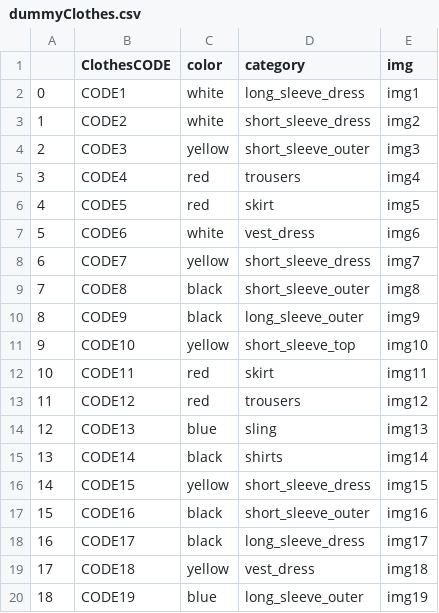
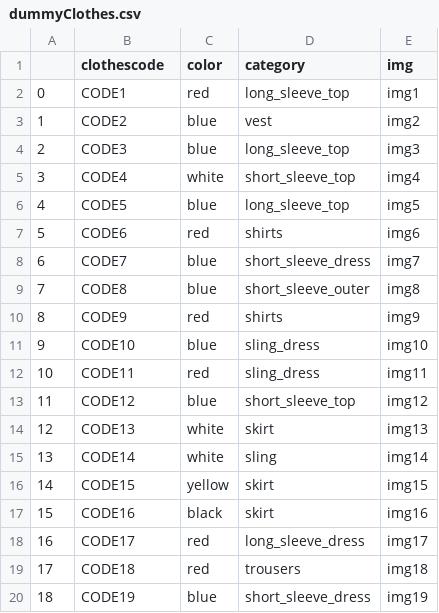
Before and after one commit to Seungjun-bob/Closet_Management_proj, a CSV file: Django/recommend/dummydata/dummyClothes.csv, drawn as a sheet; only a part is shown; the diff covers the shown part only.

```diff
--- a/Django/recommend/dummydata/dummyClothes.csv
+++ b/Django/recommend/dummydata/dummyClothes.csv
@@ -1,20 +1,20 @@
-,ClothesCODE,color,category,img
-0,CODE1,white,long_sleeve_dress,img1
-1,CODE2,white,short_sleeve_dress,img2
-2,CODE3,yellow,short_sleeve_outer,img3
-3,CODE4,red,trousers,img4
-4,CODE5,red,skirt,img5
-5,CODE6,white,vest_dress,img6
-6,CODE7,yellow,short_sleeve_dress,img7
-7,CODE8,black,short_sleeve_outer,img8
-8,CODE9,black,long_sleeve_outer,img9
-9,CODE10,yellow,short_sleeve_top,img10
-10,CODE11,red,skirt,img11
-11,CODE12,red,trousers,img12
-12,CODE13,blue,sling,img13
-13,CODE14,black,shirts,img14
-14,CODE15,yellow,short_sleeve_dress,img15
-15,CODE16,black,short_sleeve_outer,img16
-16,CODE17,black,long_sleeve_dress,img17
-17,CODE18,yellow,vest_dress,img18
-18,CODE19,blue,long_sleeve_outer,img19
+,clothescode,color,category,img
+0,CODE1,red,long_sleeve_top,img1
+1,CODE2,blue,vest,img2
+2,CODE3,blue,long_sleeve_top,img3
+3,CODE4,white,short_sleeve_top,img4
+4,CODE5,blue,long_sleeve_top,img5
+5,CODE6,red,shirts,img6
+6,CODE7,blue,short_sleeve_dress,img7
+7,CODE8,blue,short_sleeve_outer,img8
+8,CODE9,red,shirts,img9
+9,CODE10,blue,sling_dress,img10
+10,CODE11,red,sling_dress,img11
+11,CODE12,blue,short_sleeve_top,img12
+12,CODE13,white,skirt,img13
+13,CODE14,white,sling,img14
+14,CODE15,yellow,skirt,img15
+15,CODE16,black,skirt,img16
+16,CODE17,red,long_sleeve_dress,img17
+17,CODE18,red,trousers,img18
+18,CODE19,blue,short_sleeve_dress,img19
```
Also changed, not shown: 137 edited cells elsewhere in this file, Django/recommend/dummydata/dummyToday.csv, Django/recommend/dummydata/dummyUser.csv, 14 other files.
